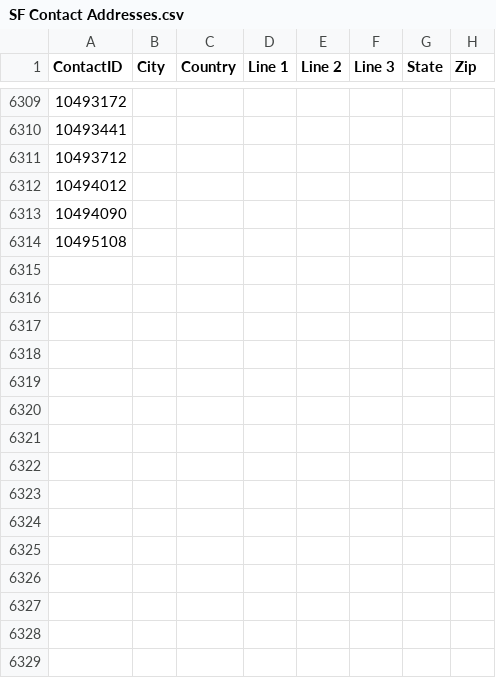
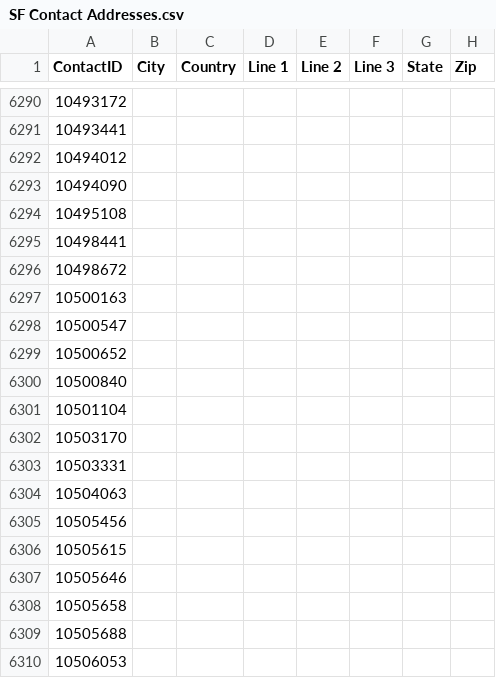
Before and after one commit to eai-bsokoloski/IT-SalesforceMigration, a CSV file: Contacts/SF Contact Addresses.csv, drawn as a sheet; only a part is shown, gaps mark what is left out; removed rows and columns are numbered as before the commit, all else as after; the diff covers the shown part only; the diff names each change by its address in the sheet, - before the commit and + after, or states it on an @@ line.

```diff
--- a/Contacts/SF Contact Addresses.csv
+++ b/Contacts/SF Contact Addresses.csv
-row 6311: 10493712
+row 6295: 10498441
+row 6296: 10498672
+row 6297: 10500163
+row 6298: 10500547
+row 6299: 10500652
+row 6300: 10500840
+row 6301: 10501104
+row 6302: 10503170
+row 6303: 10503331
+row 6304: 10504063
+row 6305: 10505456
+row 6306: 10505615
+row 6307: 10505646
+row 6308: 10505658
+row 6309: 10505688
+row 6310: 10506053
```
Also changed, not shown: 112 added rows and 19 removed rows elsewhere in this file, Assets/SF Customer Products_output.csv, Contacts/SF Contact Phones.csv, 22 other files.
